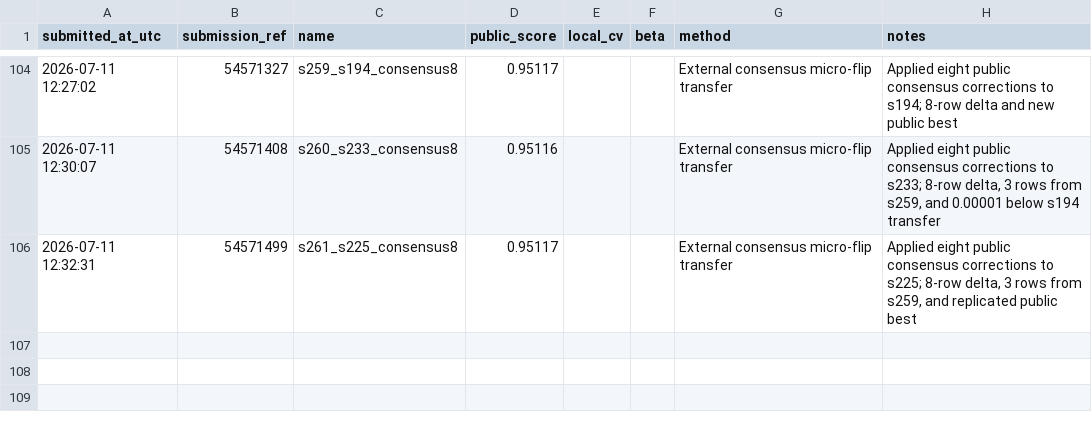
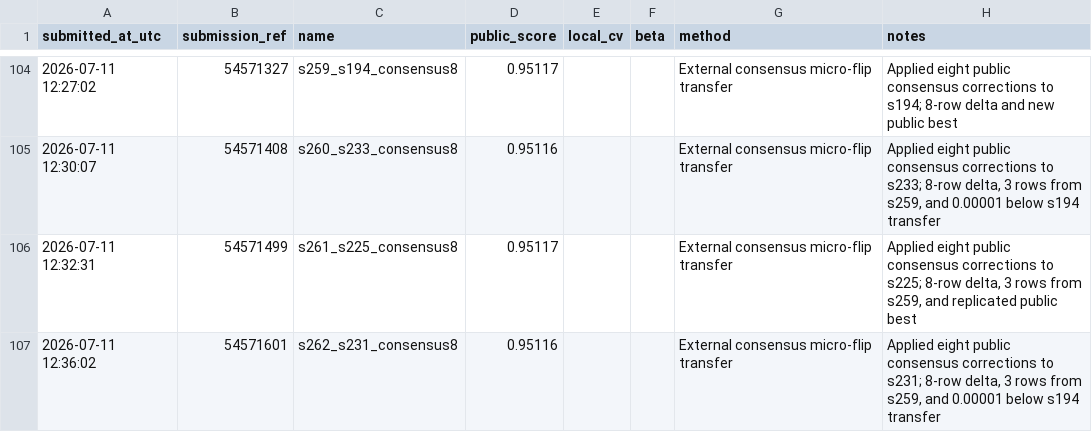
Before and after one commit to Beiciccc/predicting-student-health-risk, a CSV file: reports/submissions.csv, drawn as a sheet; only a part is shown, gaps mark what is left out.

Commit message:
Record submission s262

```diff
--- a/reports/submissions.csv
+++ b/reports/submissions.csv
@@ -106 +106,2 @@ submitted_at_utc,submission_ref,name,public_score,local_cv,beta,method,notes
 2026-07-11 12:32:31,54571499,s261_s225_consensus8,0.95117,,,External consensus micro-flip transfer,"Applied eight public consensus corrections to s225; 8-row delta, 3 rows from s259, and replicated public best"
+2026-07-11 12:36:02,54571601,s262_s231_consensus8,0.95116,,,External consensus micro-flip transfer,"Applied eight public consensus corrections to s231; 8-row delta, 3 rows from s259, and 0.00001 below s194 transfer"
```
Also changed, not shown: 2 other files.
